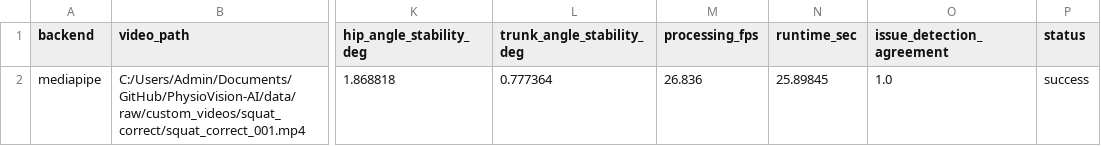
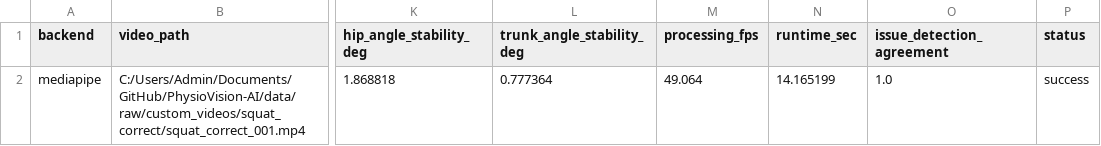
Before and after one commit to Sleem13/Movena, a CSV file: reports/pose_backend_benchmark/pose_backend_metrics.csv, drawn as a sheet; only a part is shown, gaps mark what is left out; the diff names each change by its address in the sheet, - before the commit and + after, or states it on an @@ line.

```diff
--- a/reports/pose_backend_benchmark/pose_backend_metrics.csv
+++ b/reports/pose_backend_benchmark/pose_backend_metrics.csv
-M2 (processing_fps): 26.836
+M2 (processing_fps): 49.064
-N2 (runtime_sec): 25.89845
+N2 (runtime_sec): 14.165199
```
Also changed, not shown: 56 other files.
